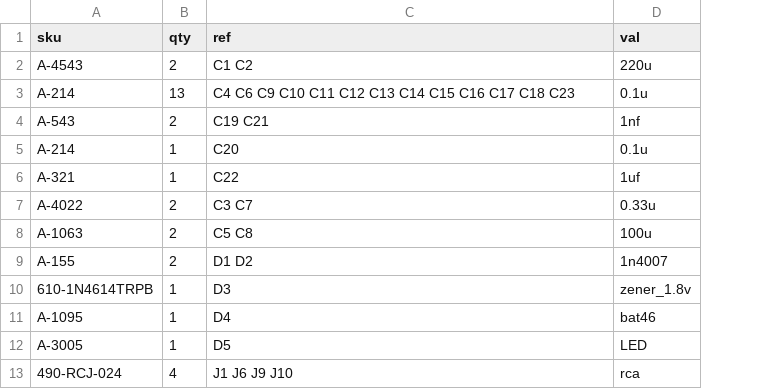
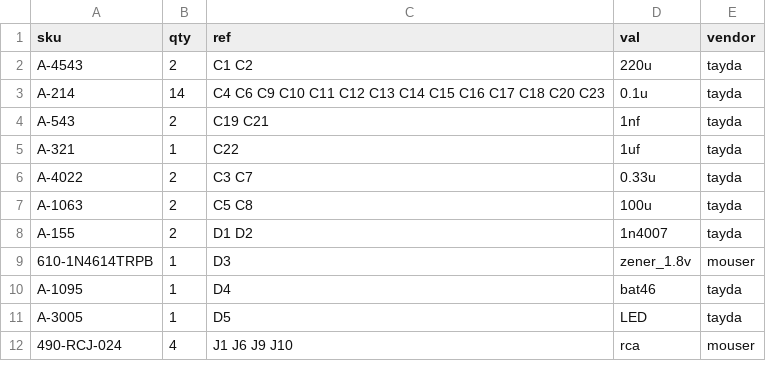
Before and after one commit to cyberboy666/sync_ope, a CSV file: hardware/bom/full_bom.csv, drawn as a sheet; only a part is shown; removed rows and columns are numbered as before the commit, all else as after; the diff names each change by its address in the sheet, - before the commit and + after, or states it on an @@ line.

```diff
--- a/hardware/bom/full_bom.csv
+++ b/hardware/bom/full_bom.csv
+column E (vendor), rows 2-12: tayda | tayda | tayda | tayda | tayda | tayda | tayda | mouser | tayda | tayda | mouser
-B3 (qty): 13
+B3 (qty): 14
-C3 (ref): …C17 C18 C23
+C3 (ref): …C17 C18 C20 C23
-row 5: A-214 | 1 | C20 | 0.1u
```
Also changed, not shown: hardware/bom/mouser_bom.csv, hardware/bom/tayda_bom.csv, 12 other files.
